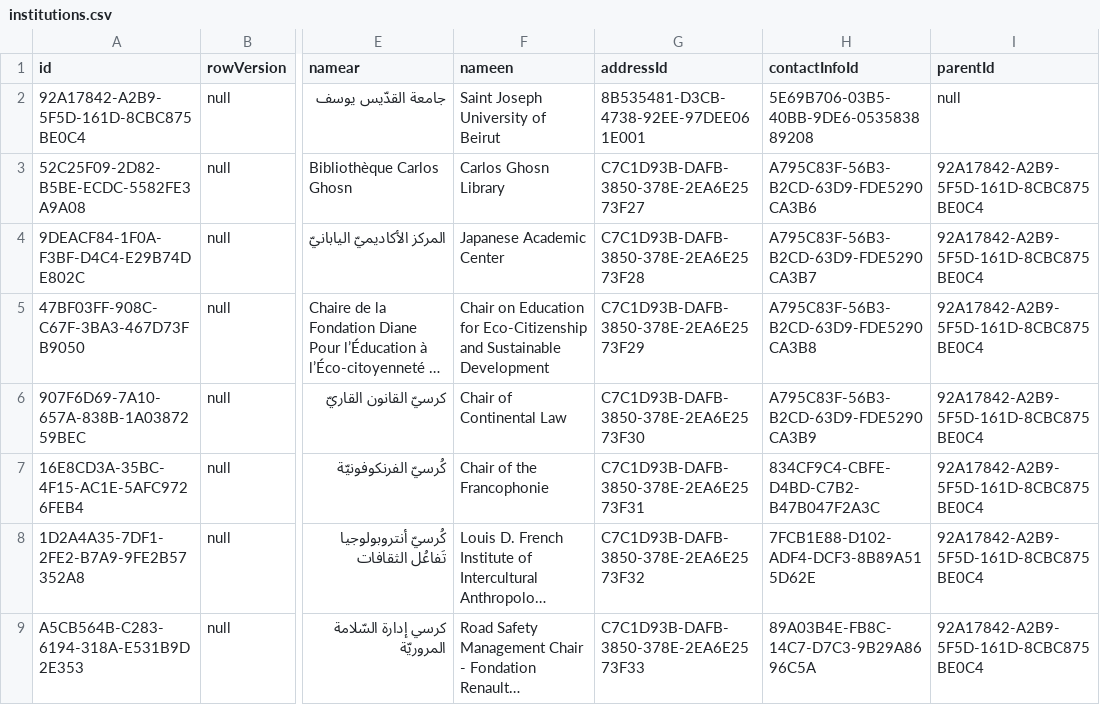
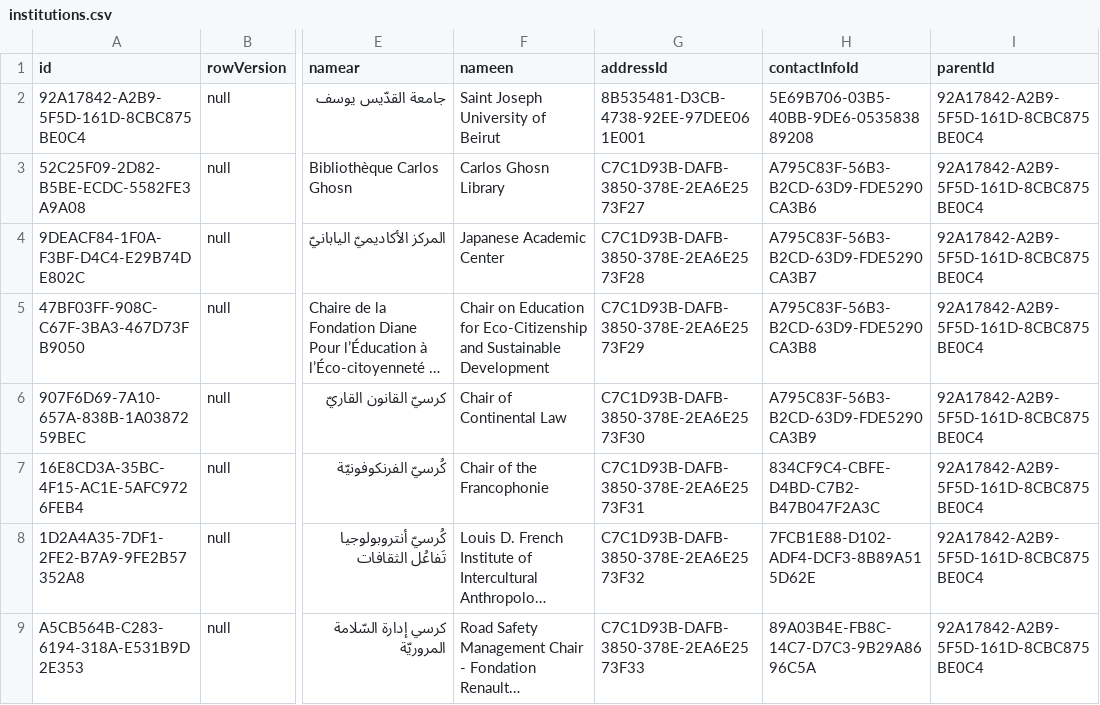
Before and after one commit to usjdevteam/si2, a CSV file: Miscellaneous/institutions.csv, drawn as a sheet; only a part is shown, gaps mark what is left out; long unchanged cells end in …; the diff covers the shown part only; the diff names each change by its address in the sheet, - before the commit and + after, or states it on an @@ line.

Commit message:
Resolved an isssue in inserting the institutions in the Seed sql file and changed in the address data

```diff
--- a/Miscellaneous/institutions.csv
+++ b/Miscellaneous/institutions.csv
-I2 (parentId): null
+I2 (parentId): 92A17842-A2B9-5F5D-161D-8CBC875BE0C4
```
Also changed, not shown: 6 edited cells elsewhere in this file, Miscellaneous/address.csv, 1 other file.
